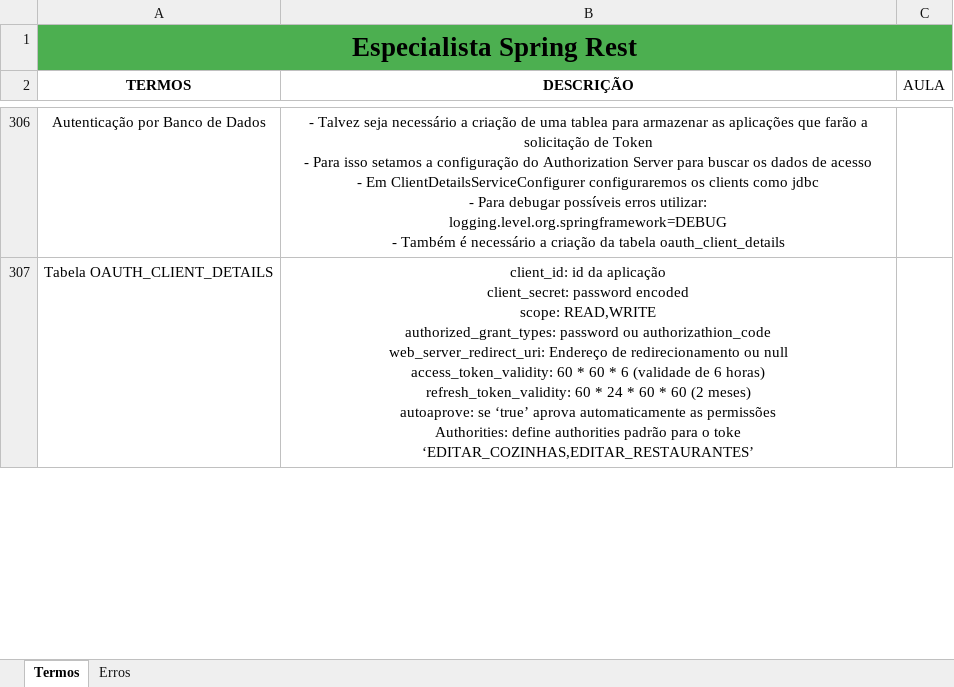
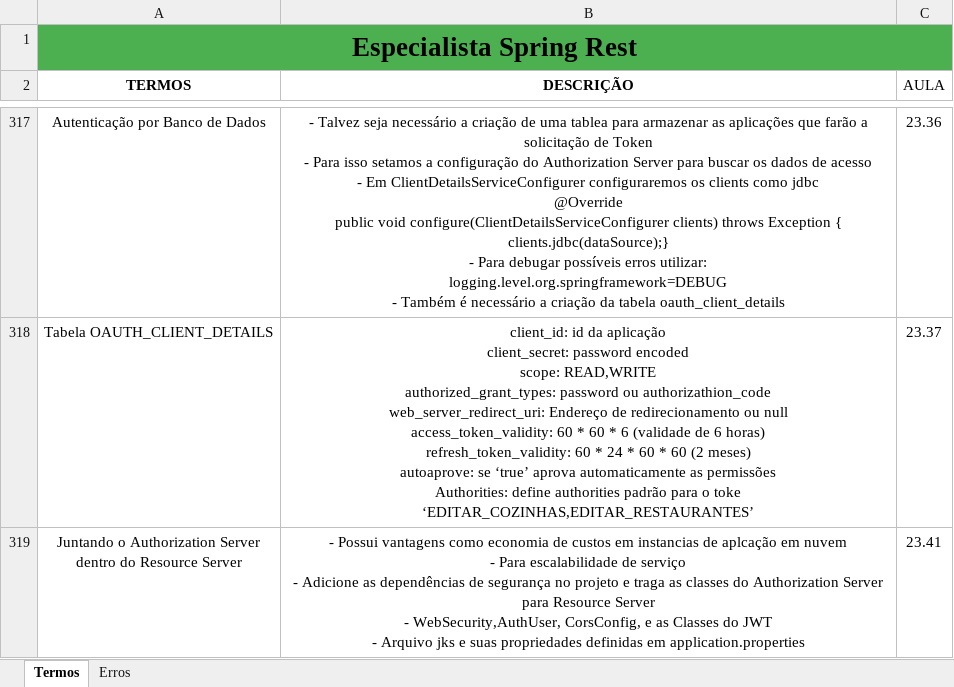
Before and after one commit to joseppamancio/algafood-api, an Excel workbook: src/main/resources/docs/especialista-spring-rest.xlsx, sheet Termos, drawn as a sheet; only a part is shown, gaps mark what is left out; values as stored, in another font and other column widths than the file's, no borders; addresses are those after the commit; ↵ is a line break in a cell; the diff covers the shown part only; the diff names each change by its address in the sheet, - before the commit and + after, or states it on an @@ line.

```diff
--- a/src/main/resources/docs/especialista-spring-rest.xlsx (sheet Termos)
+++ b/src/main/resources/docs/especialista-spring-rest.xlsx (sheet Termos)
-B317 (DESCRIÇÃO): …como jdbc ↵ - Para…
+B317 (DESCRIÇÃO): …como jdbc ↵ @Override ↵ public void configure(ClientDetailsServiceConfigurer clients) throws Exception { ↵ clients.jdbc(dataSource);} ↵ - Para…
-C317 (AULA): (empty)
+C317 (AULA): 23.36
-C318 (AULA): (empty)
+C318 (AULA): 23.37
+row 319: Juntando o Authorization Server ↵ dentro do Resource Server | - Possui vantagens como economia de custos em instancias de aplcação em nuvem ↵ - Para escalabilidade de serviço ↵ - Adicione as dependências de segurança no projeto e traga as classes do Authorization Server para Resource Server ↵ - WebSecurity,AuthUser, CorsConfig, e as Classes do JWT ↵ - Arquivo jks e suas propriedades definidas em application.properties | 23.41
```
Also changed, not shown: 38 added rows, 3 removed rows and 69 edited cells elsewhere in this sheet, 6 other files.
